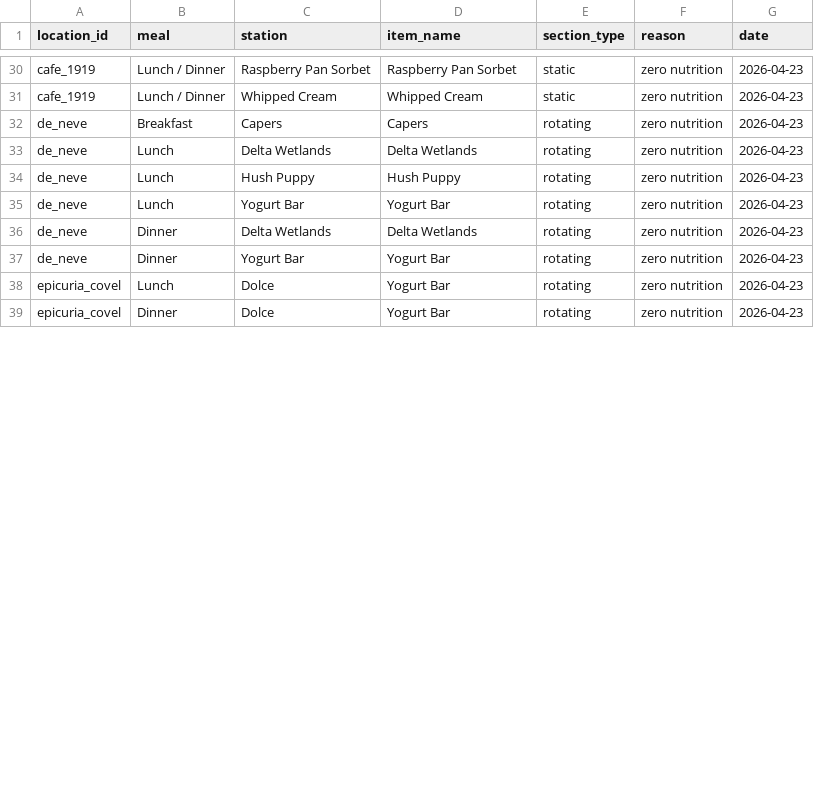
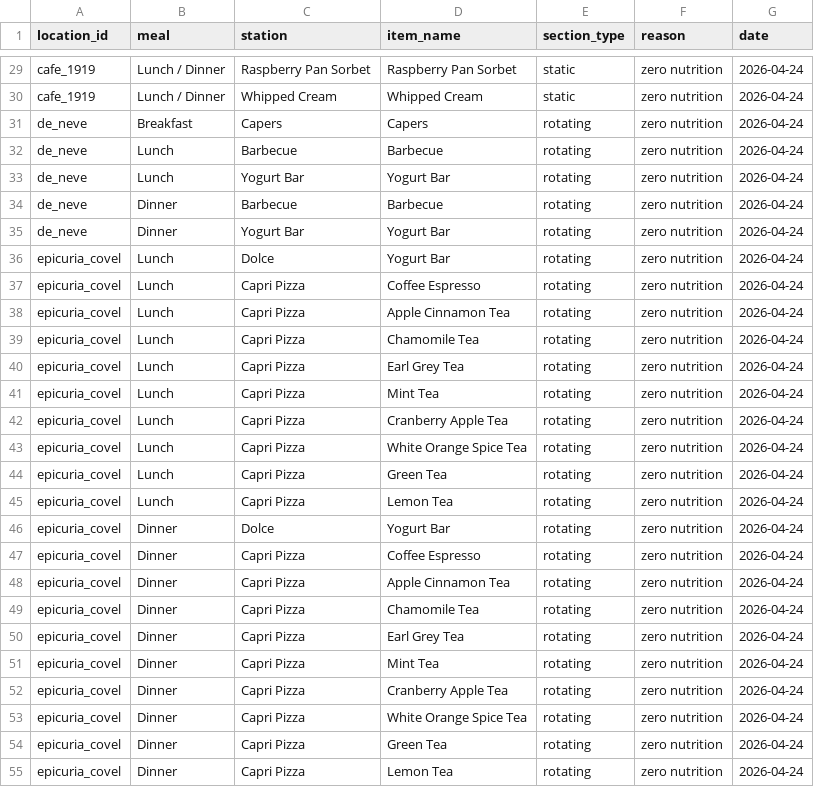
Before and after one commit to rishiprasad117-art/Bcal-UCLA, a CSV file: data/unresolved_items.csv, drawn as a sheet; only a part is shown, gaps mark what is left out; removed rows and columns are numbered as before the commit, all else as after; the diff covers the shown part only; the diff names each change by its address in the sheet, - before the commit and + after, or states it on an @@ line.

```diff
--- a/data/unresolved_items.csv
+++ b/data/unresolved_items.csv
-G29:G32 (date): 2026-04-23
+G29:G32 (date): 2026-04-24
-C32 (station): Delta Wetlands
+C32 (station): Barbecue
-D32 (item_name): Delta Wetlands
+D32 (item_name): Barbecue
-row 34: de_neve | Lunch | Hush Puppy | Hush Puppy | rotating | zero nutrition | 2026-04-23
-G33:G36 (date): 2026-04-23
+G33:G36 (date): 2026-04-24
-C34 (station): Delta Wetlands
+C34 (station): Barbecue
-D34 (item_name): Delta Wetlands
+D34 (item_name): Barbecue
+row 37: epicuria_covel | Lunch | Capri Pizza | Coffee Espresso | rotating | zero nutrition | 2026-04-24
+row 38: epicuria_covel | Lunch | Capri Pizza | Apple Cinnamon Tea | rotating | zero nutrition | 2026-04-24
+row 39: epicuria_covel | Lunch | Capri Pizza | Chamomile Tea | rotating | zero nutrition | 2026-04-24
+row 40: epicuria_covel | Lunch | Capri Pizza | Earl Grey Tea | rotating | zero nutrition | 2026-04-24
+row 41: epicuria_covel | Lunch | Capri Pizza | Mint Tea | rotating | zero nutrition | 2026-04-24
+row 42: epicuria_covel | Lunch | Capri Pizza | Cranberry Apple Tea | rotating | zero nutrition | 2026-04-24
+row 43: epicuria_covel | Lunch | Capri Pizza | White Orange Spice Tea | rotating | zero nutrition | 2026-04-24
+row 44: epicuria_covel | Lunch | Capri Pizza | Green Tea | rotating | zero nutrition | 2026-04-24
+row 45: epicuria_covel | Lunch | Capri Pizza | Lemon Tea | rotating | zero nutrition | 2026-04-24
-G46 (date): 2026-04-23
+G46 (date): 2026-04-24
+row 47: epicuria_covel | Dinner | Capri Pizza | Coffee Espresso | rotating | zero nutrition | 2026-04-24
+row 48: epicuria_covel | Dinner | Capri Pizza | Apple Cinnamon Tea | rotating | zero nutrition | 2026-04-24
+row 49: epicuria_covel | Dinner | Capri Pizza | Chamomile Tea | rotating | zero nutrition | 2026-04-24
+row 50: epicuria_covel | Dinner | Capri Pizza | Earl Grey Tea | rotating | zero nutrition | 2026-04-24
+row 51: epicuria_covel | Dinner | Capri Pizza | Mint Tea | rotating | zero nutrition | 2026-04-24
+row 52: epicuria_covel | Dinner | Capri Pizza | Cranberry Apple Tea | rotating | zero nutrition | 2026-04-24
+row 53: epicuria_covel | Dinner | Capri Pizza | White Orange Spice Tea | rotating | zero nutrition | 2026-04-24
+row 54: epicuria_covel | Dinner | Capri Pizza | Green Tea | rotating | zero nutrition | 2026-04-24
+row 55: epicuria_covel | Dinner | Capri Pizza | Lemon Tea | rotating | zero nutrition | 2026-04-24
```
Also changed, not shown: 1 removed row and 45 edited cells elsewhere in this file, data/daily_menu.csv, data/food_tags.csv, 8 other files.
